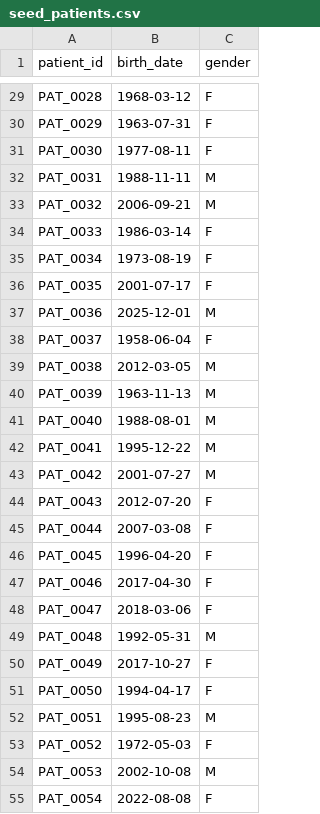
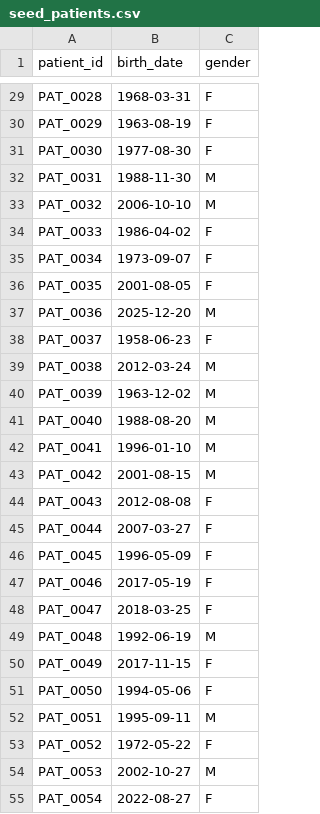
Before and after one commit to lashihollis/building_blocks, a CSV file: hc_quality_measures_dbt/seeds/seed_patients.csv, drawn as a sheet; only a part is shown, gaps mark what is left out; the diff covers the shown part only; the diff names each change by its address in the sheet, - before the commit and + after, or states it on an @@ line.

```diff
--- a/hc_quality_measures_dbt/seeds/seed_patients.csv
+++ b/hc_quality_measures_dbt/seeds/seed_patients.csv
-B29 (birth_date): 1968-03-12
+B29 (birth_date): 1968-03-31
-B30 (birth_date): 1963-07-31
+B30 (birth_date): 1963-08-19
-B31 (birth_date): 1977-08-11
+B31 (birth_date): 1977-08-30
-B32 (birth_date): 1988-11-11
+B32 (birth_date): 1988-11-30
-B33 (birth_date): 2006-09-21
+B33 (birth_date): 2006-10-10
-B34 (birth_date): 1986-03-14
+B34 (birth_date): 1986-04-02
-B35 (birth_date): 1973-08-19
+B35 (birth_date): 1973-09-07
-B36 (birth_date): 2001-07-17
+B36 (birth_date): 2001-08-05
-B37 (birth_date): 2025-12-01
+B37 (birth_date): 2025-12-20
-B38 (birth_date): 1958-06-04
+B38 (birth_date): 1958-06-23
-B39 (birth_date): 2012-03-05
+B39 (birth_date): 2012-03-24
-B40 (birth_date): 1963-11-13
+B40 (birth_date): 1963-12-02
-B41 (birth_date): 1988-08-01
+B41 (birth_date): 1988-08-20
-B42 (birth_date): 1995-12-22
+B42 (birth_date): 1996-01-10
-B43 (birth_date): 2001-07-27
+B43 (birth_date): 2001-08-15
-B44 (birth_date): 2012-07-20
+B44 (birth_date): 2012-08-08
-B45 (birth_date): 2007-03-08
+B45 (birth_date): 2007-03-27
-B46 (birth_date): 1996-04-20
+B46 (birth_date): 1996-05-09
-B47 (birth_date): 2017-04-30
+B47 (birth_date): 2017-05-19
-B48 (birth_date): 2018-03-06
+B48 (birth_date): 2018-03-25
-B49 (birth_date): 1992-05-31
+B49 (birth_date): 1992-06-19
-B50 (birth_date): 2017-10-27
+B50 (birth_date): 2017-11-15
-B51 (birth_date): 1994-04-17
+B51 (birth_date): 1994-05-06
-B52 (birth_date): 1995-08-23
+B52 (birth_date): 1995-09-11
-B53 (birth_date): 1972-05-03
+B53 (birth_date): 1972-05-22
-B54 (birth_date): 2002-10-08
+B54 (birth_date): 2002-10-27
-B55 (birth_date): 2022-08-08
+B55 (birth_date): 2022-08-27
```
Also changed, not shown: 173 edited cells elsewhere in this file, hc_quality_measures_dbt/seeds/ehr_data.csv, hc_quality_measures_dbt/seeds/patient_reported_data.csv, 10 other files.
